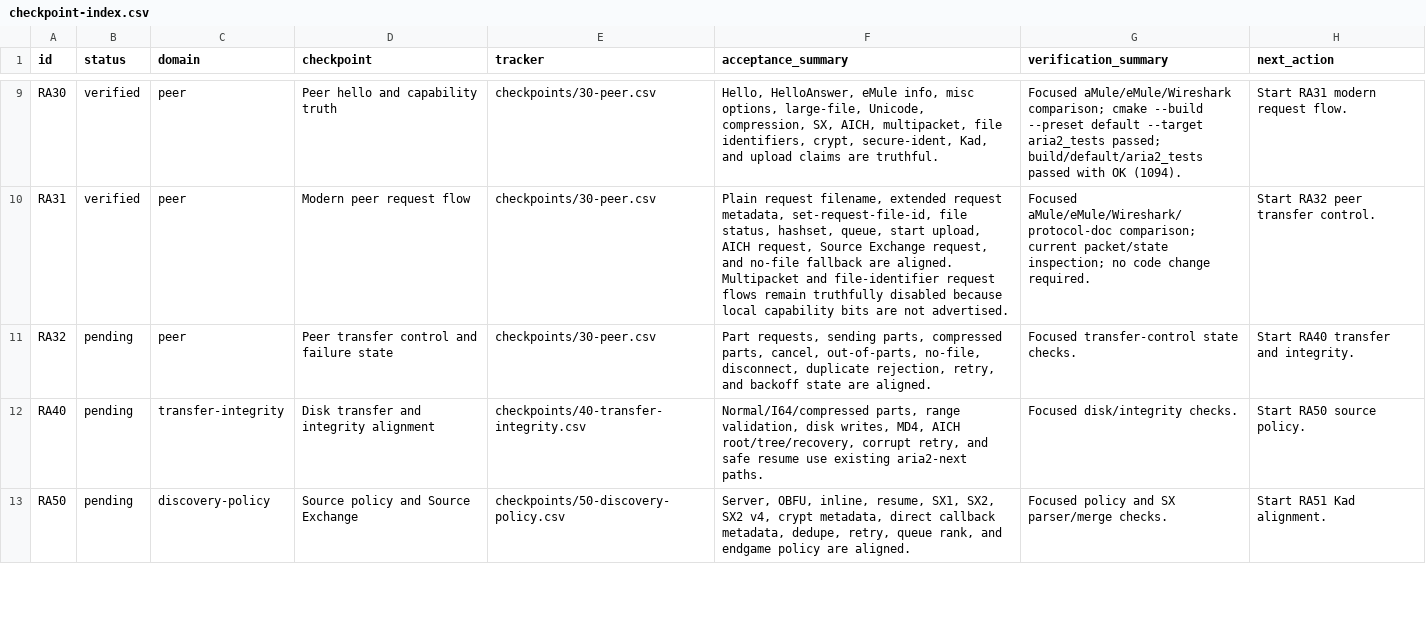
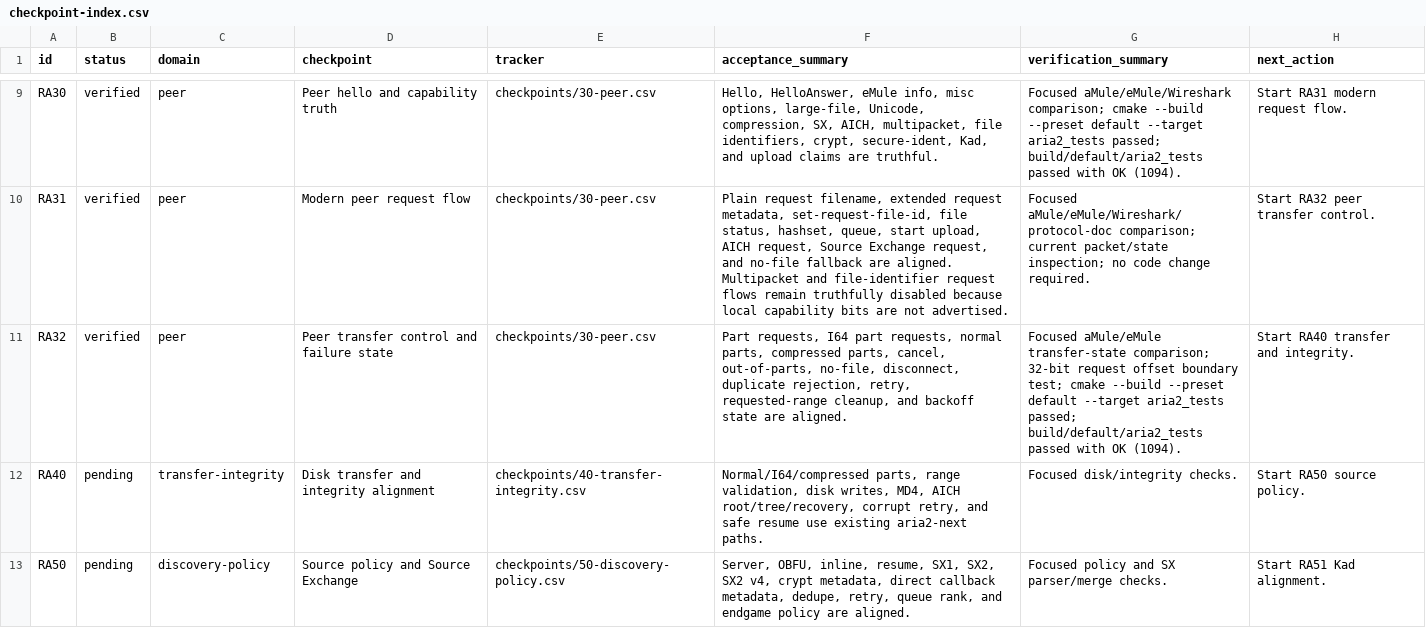
Before and after one commit to rzhy1/aria2-next, a CSV file: docs/maintenance/ed2k-refactor/checkpoint-index.csv, drawn as a sheet; only a part is shown, gaps mark what is left out.

```diff
--- a/docs/maintenance/ed2k-refactor/checkpoint-index.csv
+++ b/docs/maintenance/ed2k-refactor/checkpoint-index.csv
@@ -10,3 +10,3 @@ RA30,verified,peer,Peer hello and capability truth,checkpoints/30-peer.csv,"Hell
 RA31,verified,peer,Modern peer request flow,checkpoints/30-peer.csv,"Plain request filename, extended request metadata, set-request-file-id, file status, hashset, queue, start upload, AICH request, Source Exchange request, and no-file fallback are aligned. Multipacket and file-identifier request flows remain truthfully disabled because local capability bits are not advertised.","Focused aMule/eMule/Wireshark/protocol-doc comparison; current packet/state inspection; no code change required.","Start RA32 peer transfer control."
-RA32,pending,peer,Peer transfer control and failure state,checkpoints/30-peer.csv,"Part requests, sending parts, compressed parts, cancel, out-of-parts, no-file, disconnect, duplicate rejection, retry, and backoff state are aligned.","Focused transfer-control state checks.","Start RA40 transfer and integrity."
+RA32,verified,peer,Peer transfer control and failure state,checkpoints/30-peer.csv,"Part requests, I64 part requests, normal parts, compressed parts, cancel, out-of-parts, no-file, disconnect, duplicate rejection, retry, requested-range cleanup, and backoff state are aligned.","Focused aMule/eMule transfer-state comparison; 32-bit request offset boundary test; cmake --build --preset default --target aria2_tests passed; build/default/aria2_tests passed with OK (1094).","Start RA40 transfer and integrity."
 RA40,pending,transfer-integrity,Disk transfer and integrity alignment,checkpoints/40-transfer-integrity.csv,"Normal/I64/compressed parts, range validation, disk writes, MD4, AICH root/tree/recovery, corrupt retry, and safe resume use existing aria2-next paths.","Focused disk/integrity checks.","Start RA50 source policy."
```
Also changed, not shown: docs/maintenance/ed2k-refactor/checkpoints/30-peer.csv, docs/maintenance/ed2k-refactor/reference-ledger.csv, 3 other files.
